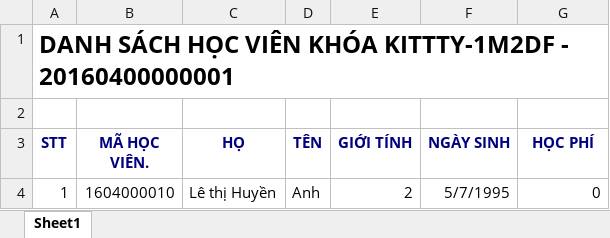
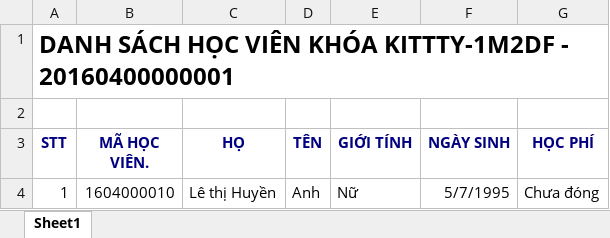
Before and after one commit to nhanchuan/AdminNgoaiNgu, an Excel workbook: FileManager/Excel/ListHocVien.xlsx, sheet Sheet1, drawn as a sheet; values as stored, in another font and other column widths than the file's, no borders; the diff names each change by its address in the sheet, - before the commit and + after, or states it on an @@ line.

```diff
--- a/FileManager/Excel/ListHocVien.xlsx (sheet Sheet1)
+++ b/FileManager/Excel/ListHocVien.xlsx (sheet Sheet1)
-E4 (GIỚI TÍNH): 2
+E4 (GIỚI TÍNH): Nữ
-G4 (HỌC PHÍ): 0
+G4 (HỌC PHÍ): Chưa đóng
```
Also changed, not shown: 32 other files.
